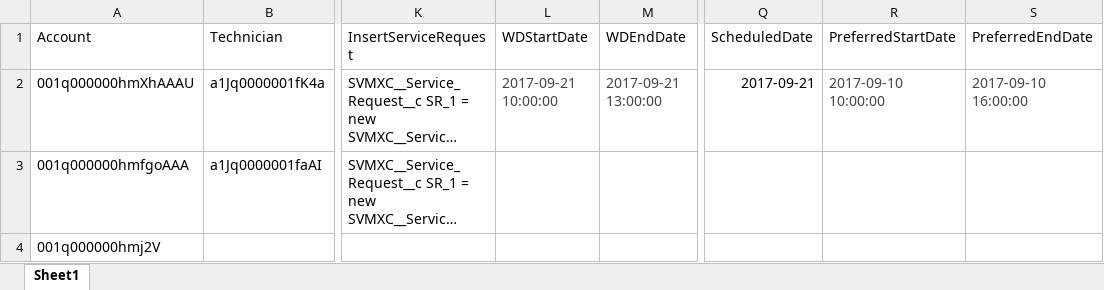
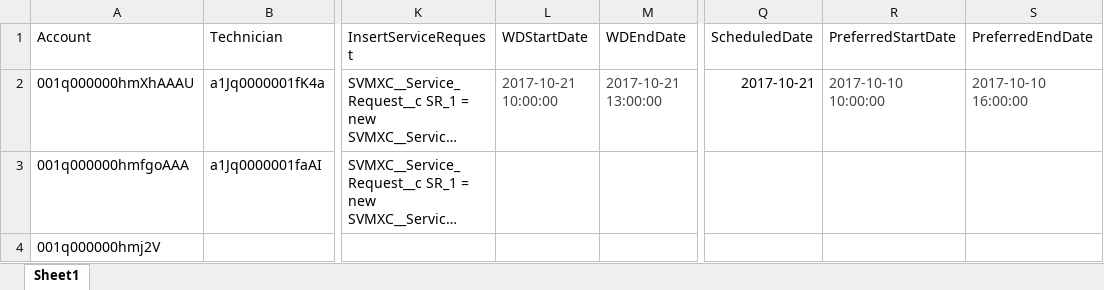
Before and after one commit to AbdulSvmx/Sahi_Project_Lightning, an Excel workbook: svmx/test_lab/test_cases/analytics/an_excleData/an_Datasheet1.xlsx, sheet Sheet1, drawn as a sheet; only a part is shown, gaps mark what is left out; long unchanged cells end in …; values as stored, in another font and other column widths than the file's, no borders; the diff names each change by its address in the sheet, - before the commit and + after, or states it on an @@ line.

Commit message:
Made changes to Contract Uptime
Made changes to Contract Uptime

```diff
--- a/svmx/test_lab/test_cases/analytics/an_excleData/an_Datasheet1.xlsx (sheet Sheet1)
+++ b/svmx/test_lab/test_cases/analytics/an_excleData/an_Datasheet1.xlsx (sheet Sheet1)
-L2 (WDStartDate): 2017-09-21 10:00:00
+L2 (WDStartDate): 2017-10-21 10:00:00
-M2 (WDEndDate): 2017-09-21 13:00:00
+M2 (WDEndDate): 2017-10-21 13:00:00
-Q2 (ScheduledDate): 2017-09-21
+Q2 (ScheduledDate): 2017-10-21
-R2 (PreferredStartDate): 2017-09-10 10:00:00
+R2 (PreferredStartDate): 2017-10-10 10:00:00
-S2 (PreferredEndDate): 2017-09-10 16:00:00
+S2 (PreferredEndDate): 2017-10-10 16:00:00
```
Also changed, not shown: 6 other files.
